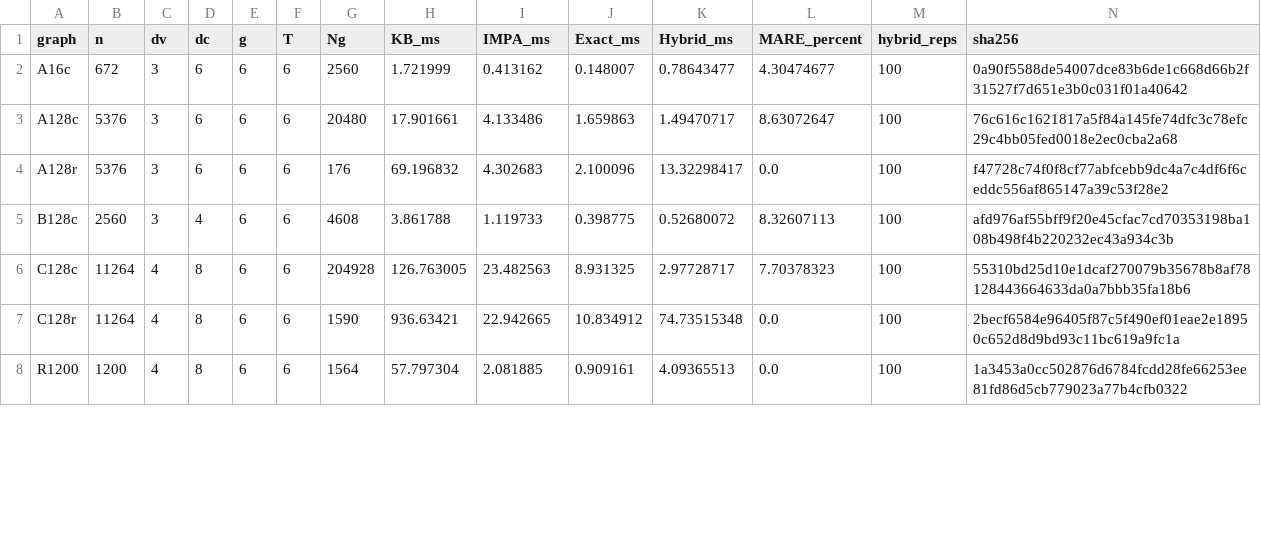
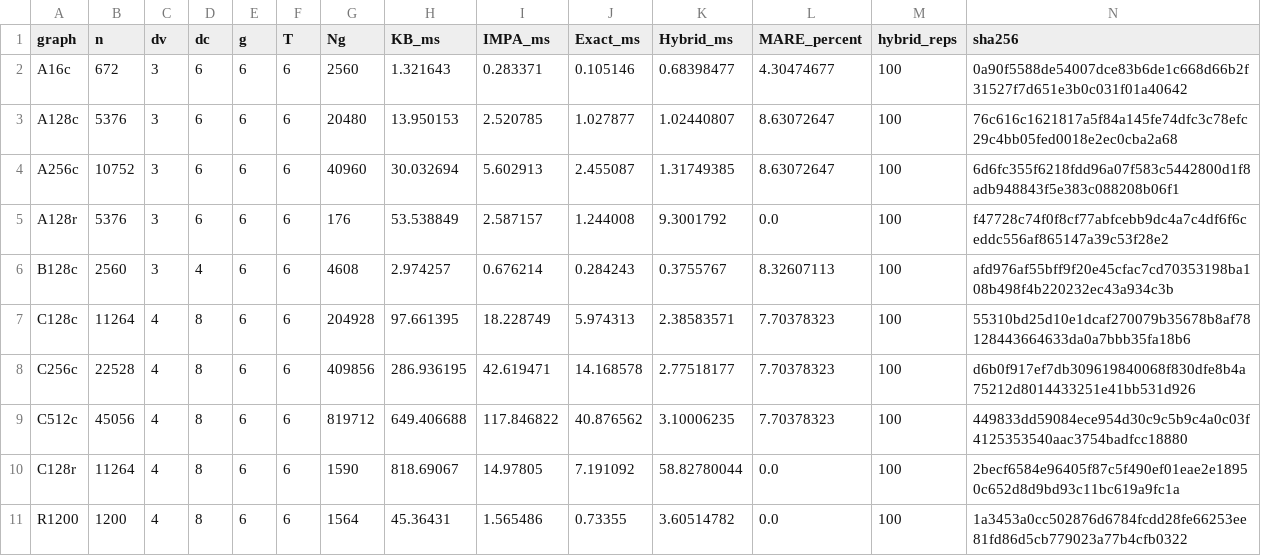
Before and after one commit to aarashahadiacademic-1/short-cycle-counting-in-Tanner-graphs, a CSV file: FINAL_TABLE.csv, drawn as a sheet; only a part is shown; the diff covers the shown part only.

```diff
--- a/FINAL_TABLE.csv
+++ b/FINAL_TABLE.csv
@@ -1,8 +1,11 @@
 graph,n,dv,dc,g,T,Ng,KB_ms,IMPA_ms,Exact_ms,Hybrid_ms,MARE_percent,hybrid_reps,sha256
-A16c,672,3,6,6,6,2560,1.721999,0.413162,0.148007,0.78643477,4.30474677,100,0a90f5588de54007dce83b6de1c668d66b2f31527f7d651e3b0c031f01a40642
-A128c,5376,3,6,6,6,20480,17.901661,4.133486,1.659863,1.49470717,8.63072647,100,76c616c1621817a5f84a145fe74dfc3c78efc29c4bb05fed0018e2ec0cba2a68
-A128r,5376,3,6,6,6,176,69.196832,4.302683,2.100096,13.32298417,0.0,100,f47728c74f0f8cf77abfcebb9dc4a7c4df6f6ceddc556af865147a39c53f28e2
-B128c,2560,3,4,6,6,4608,3.861788,1.119733,0.398775,0.52680072,8.32607113,100,afd976af55bff9f20e45cfac7cd70353198ba108b498f4b220232ec43a934c3b
-C128c,11264,4,8,6,6,204928,126.763005,23.482563,8.931325,2.97728717,7.70378323,100,55310bd25d10e1dcaf270079b35678b8af78128443664633da0a7bbb35fa18b6
-C128r,11264,4,8,6,6,1590,936.63421,22.942665,10.834912,74.73515348,0.0,100,2becf6584e96405f87c5f490ef01eae2e18950c652d8d9bd93c11bc619a9fc1a
-R1200,1200,4,8,6,6,1564,57.797304,2.081885,0.909161,4.09365513,0.0,100,1a3453a0cc502876d6784fcdd28fe66253ee81fd86d5cb779023a77b4cfb0322
+A16c,672,3,6,6,6,2560,1.321643,0.283371,0.105146,0.68398477,4.30474677,100,0a90f5588de54007dce83b6de1c668d66b2f31527f7d651e3b0c031f01a40642
+A128c,5376,3,6,6,6,20480,13.950153,2.520785,1.027877,1.02440807,8.63072647,100,76c616c1621817a5f84a145fe74dfc3c78efc29c4bb05fed0018e2ec0cba2a68
+A256c,10752,3,6,6,6,40960,30.032694,5.602913,2.455087,1.31749385,8.63072647,100,6d6fc355f6218fdd96a07f583c5442800d1f8adb948843f5e383c088208b06f1
+A128r,5376,3,6,6,6,176,53.538849,2.587157,1.244008,9.3001792,0.0,100,f47728c74f0f8cf77abfcebb9dc4a7c4df6f6ceddc556af865147a39c53f28e2
+B128c,2560,3,4,6,6,4608,2.974257,0.676214,0.284243,0.3755767,8.32607113,100,afd976af55bff9f20e45cfac7cd70353198ba108b498f4b220232ec43a934c3b
+C128c,11264,4,8,6,6,204928,97.661395,18.228749,5.974313,2.38583571,7.70378323,100,55310bd25d10e1dcaf270079b35678b8af78128443664633da0a7bbb35fa18b6
+C256c,22528,4,8,6,6,409856,286.936195,42.619471,14.168578,2.77518177,7.70378323,100,d6b0f917ef7db309619840068f830dfe8b4a75212d8014433251e41bb531d926
+C512c,45056,4,8,6,6,819712,649.406688,117.846822,40.876562,3.10006235,7.70378323,100,449833dd59084ece954d30c9c5b9c4a0c03f4125353540aac3754badfcc18880
+C128r,11264,4,8,6,6,1590,818.69067,14.97805,7.191092,58.82780044,0.0,100,2becf6584e96405f87c5f490ef01eae2e18950c652d8d9bd93c11bc619a9fc1a
+R1200,1200,4,8,6,6,1564,45.36431,1.565486,0.73355,3.60514782,0.0,100,1a3453a0cc502876d6784fcdd28fe66253ee81fd86d5cb779023a77b4cfb0322
```
Also changed, not shown: 1 added row and 24 edited cells elsewhere in this file, FINAL_MULTILENGTH.csv, 1 other file.
